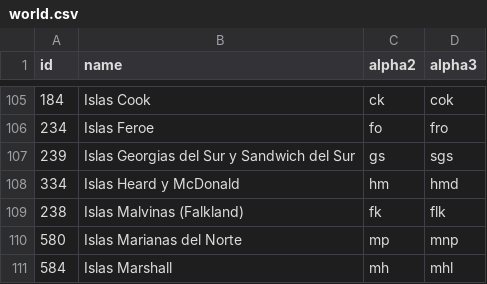
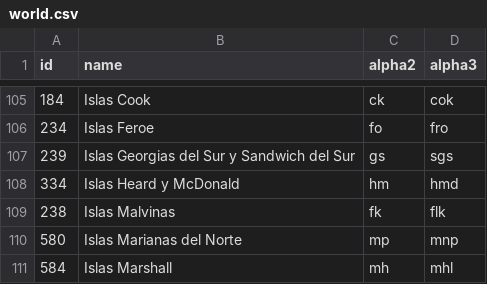
Before and after one commit to stefangabos/world_countries, a CSV file: data/es/world.csv, drawn as a sheet; only a part is shown, gaps mark what is left out.

Commit message:
Updated country name

```diff
--- a/data/es/world.csv
+++ b/data/es/world.csv
@@ -108,3 +108,3 @@ id,name,alpha2,alpha3
 334,"Islas Heard y McDonald",hm,hmd
-238,"Islas Malvinas (Falkland)",fk,flk
+238,"Islas Malvinas",fk,flk
 580,"Islas Marianas del Norte",mp,mnp
```
Also changed, not shown: data/sv/countries.csv, data/sv/world.csv, 9 other files.
